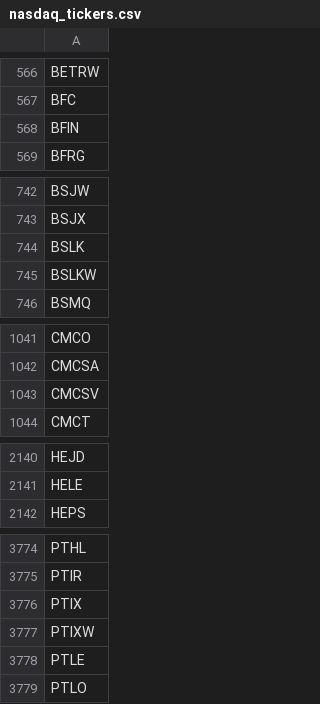
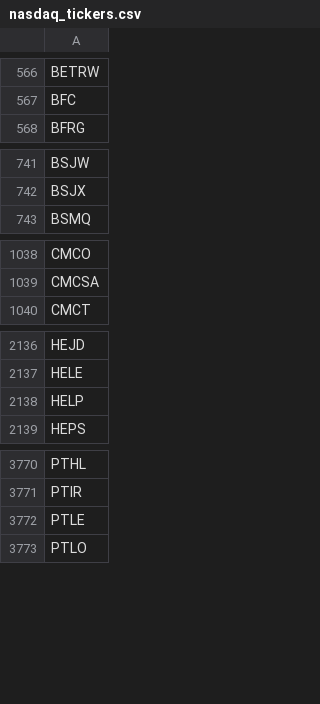
Before and after one commit to cmmds1982/nasdaq-tickers-fetcher, a CSV file: nasdaq_tickers.csv, drawn as a sheet; only a part is shown, gaps mark what is left out; removed rows and columns are numbered as before the commit, all else as after; the diff covers the shown part only; the diff names each change by its address in the sheet, - before the commit and + after, or states it on an @@ line.

```diff
--- a/nasdaq_tickers.csv
+++ b/nasdaq_tickers.csv
-row 568: BFIN
-row 744: BSLK
-row 745: BSLKW
-row 1043: CMCSV
+row 2138: HELP
-row 3776: PTIX
-row 3777: PTIXW
```
Also changed, not shown: 1 removed row and 2 edited cells elsewhere in this file.
